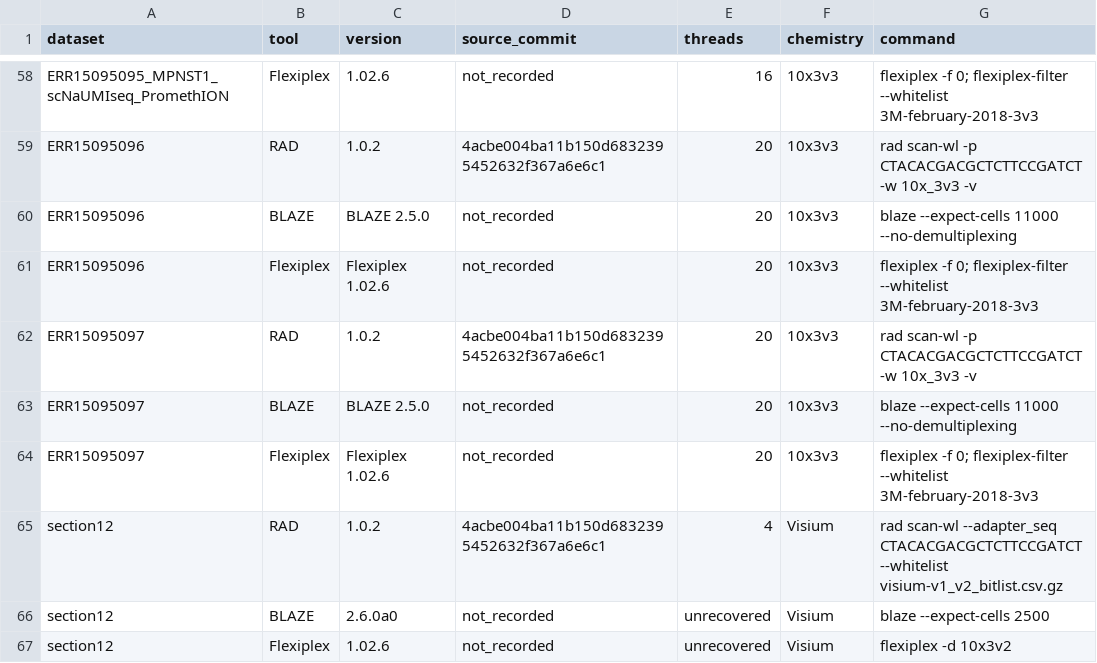
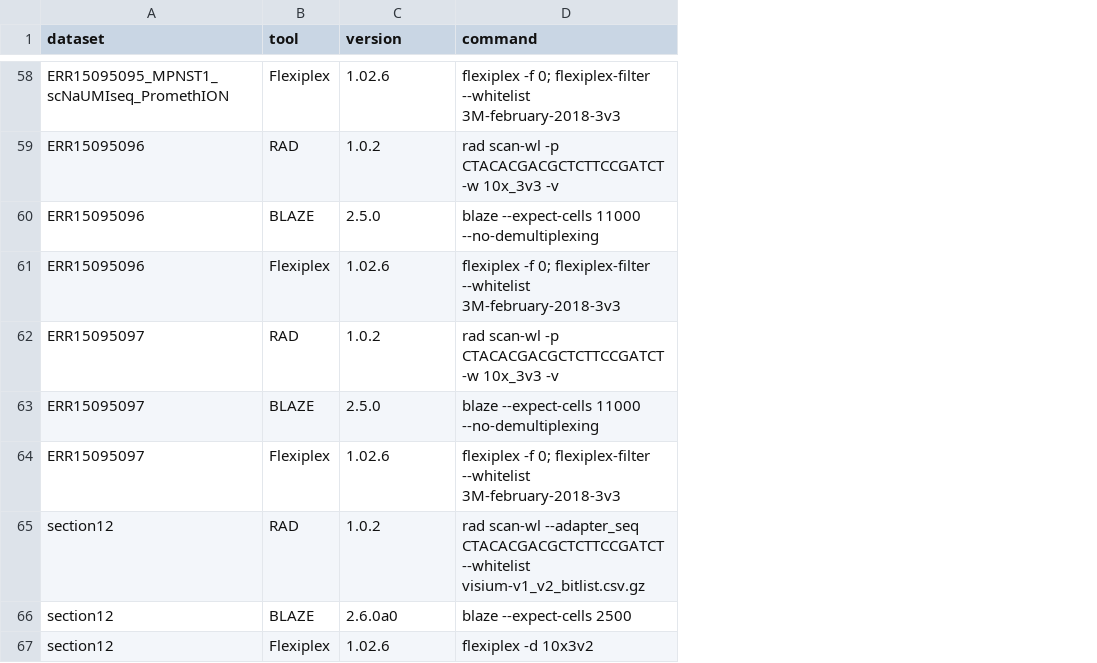
Before and after one commit to indianewok/rad-manuscript, a TSV file: source_data/figure_04/tool_parameters.tsv, drawn as a sheet; only a part is shown, gaps mark what is left out; the diff covers the shown part only; the diff names each change by its address in the sheet, - before the commit and + after, or states it on an @@ line.

Commit message:
Reduce Figure 4 tool parameters to four readable columns

```diff
--- a/source_data/figure_04/tool_parameters.tsv
+++ b/source_data/figure_04/tool_parameters.tsv
-column D (source_commit), rows 58-67: not_recorded | 4acbe004ba11b150d6832395452632f367a6e6c1 | not_recorded | not_recorded | 4acbe004ba11b150d6832395452632f367a6e6c1 | not_recorded | not_recorded | 4acbe004ba11b150d6832395452632f367a6e6c1 | not_recorded | not_recorded
-column E (threads), rows 58-67: 16 | 20 | 20 | 20 | 20 | 20 | 20 | 4 | unrecovered | unrecovered
-column F (chemistry), rows 58-67: 10x3v3 | 10x3v3 | 10x3v3 | 10x3v3 | 10x3v3 | 10x3v3 | 10x3v3 | Visium | Visium | Visium
-C60 (version): BLAZE 2.5.0
+C60 (version): 2.5.0
-C61 (version): Flexiplex 1.02.6
+C61 (version): 1.02.6
-C63 (version): BLAZE 2.5.0
+C63 (version): 2.5.0
-C64 (version): Flexiplex 1.02.6
+C64 (version): 1.02.6
```
Also changed, not shown: 21 edited cells elsewhere in this file, 7 other files.
